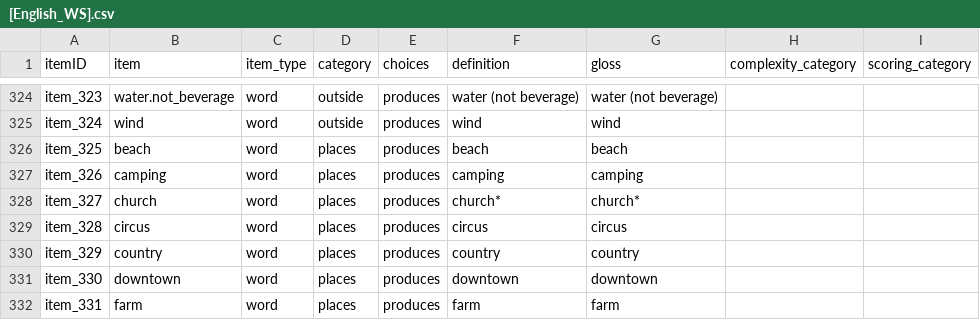
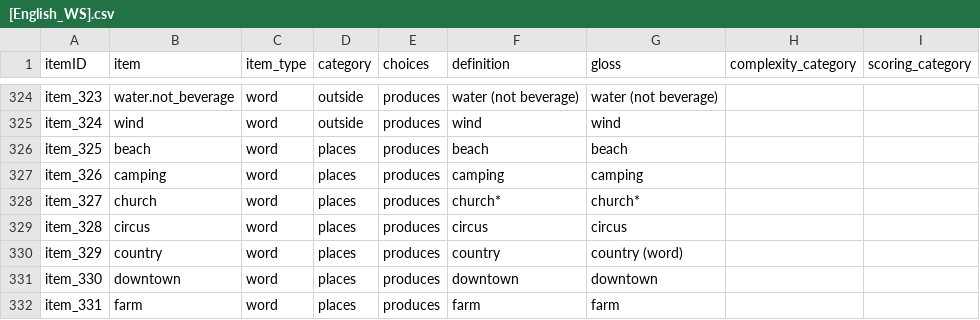
Before and after one commit to langcog/web-cdi, a CSV file: webcdi/cdi_form_csv/[English_WS].csv, drawn as a sheet; only a part is shown, gaps mark what is left out.

Commit message:
scoring functionlaity

```diff
--- a/webcdi/cdi_form_csv/[English_WS].csv
+++ b/webcdi/cdi_form_csv/[English_WS].csv
@@ -329,3 +329,3 @@ item_327,church,word,places,produces,church*,church*,,
 item_328,circus,word,places,produces,circus,circus,,
-item_329,country,word,places,produces,country,country,,
+item_329,country,word,places,produces,country,country (word),,
 item_330,downtown,word,places,produces,downtown,downtown,,
```
